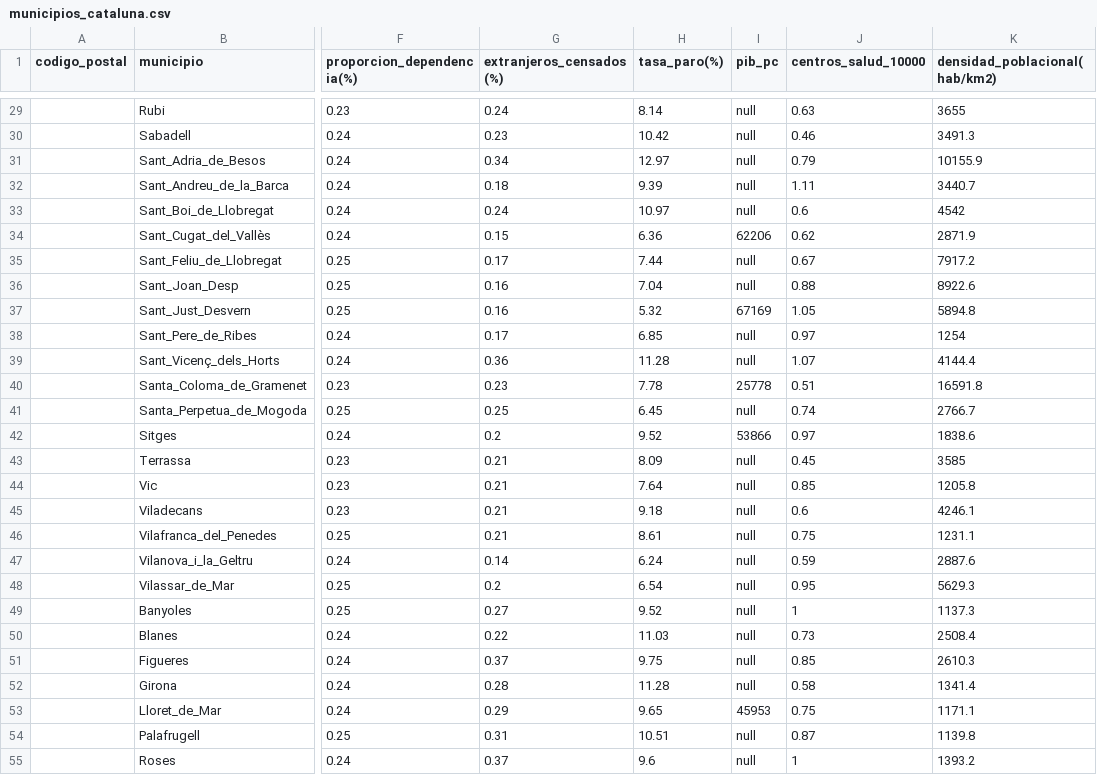
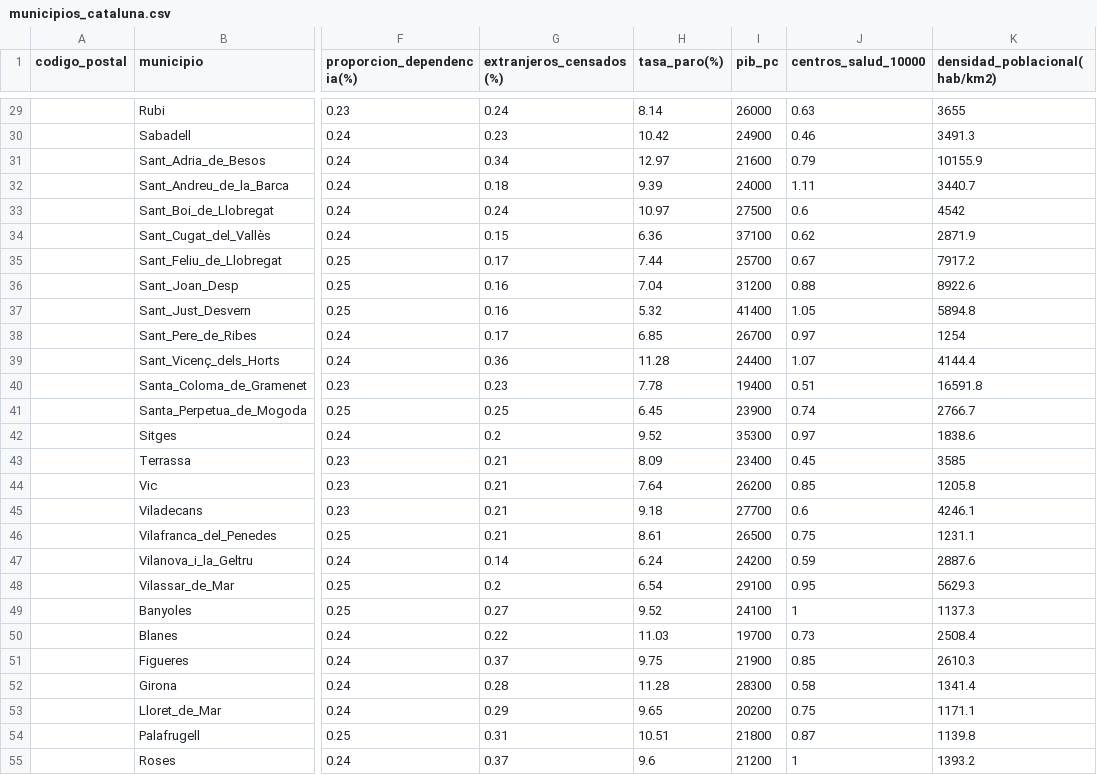
Before and after one commit to HectorAldao/puntos_violetas, a CSV file: data/csv/municipios_cataluna.csv, drawn as a sheet; only a part is shown, gaps mark what is left out; the diff covers the shown part only; the diff names each change by its address in the sheet, - before the commit and + after, or states it on an @@ line.

```diff
--- a/data/csv/municipios_cataluna.csv
+++ b/data/csv/municipios_cataluna.csv
-I29 (pib_pc): null
+I29 (pib_pc): 26000
-I30 (pib_pc): null
+I30 (pib_pc): 24900
-I31 (pib_pc): null
+I31 (pib_pc): 21600
-I32 (pib_pc): null
+I32 (pib_pc): 24000
-I33 (pib_pc): null
+I33 (pib_pc): 27500
-I34 (pib_pc): 62206
+I34 (pib_pc): 37100
-I35 (pib_pc): null
+I35 (pib_pc): 25700
-I36 (pib_pc): null
+I36 (pib_pc): 31200
-I37 (pib_pc): 67169
+I37 (pib_pc): 41400
-I38 (pib_pc): null
+I38 (pib_pc): 26700
-I39 (pib_pc): null
+I39 (pib_pc): 24400
-I40 (pib_pc): 25778
+I40 (pib_pc): 19400
-I41 (pib_pc): null
+I41 (pib_pc): 23900
-I42 (pib_pc): 53866
+I42 (pib_pc): 35300
-I43 (pib_pc): null
+I43 (pib_pc): 23400
-I44 (pib_pc): null
+I44 (pib_pc): 26200
-I45 (pib_pc): null
+I45 (pib_pc): 27700
-I46 (pib_pc): null
+I46 (pib_pc): 26500
-I47 (pib_pc): null
+I47 (pib_pc): 24200
-I48 (pib_pc): null
+I48 (pib_pc): 29100
-I49 (pib_pc): null
+I49 (pib_pc): 24100
-I50 (pib_pc): null
+I50 (pib_pc): 19700
-I51 (pib_pc): null
+I51 (pib_pc): 21900
-I52 (pib_pc): null
+I52 (pib_pc): 28300
-I53 (pib_pc): 45953
+I53 (pib_pc): 20200
-I54 (pib_pc): null
+I54 (pib_pc): 21800
-I55 (pib_pc): null
+I55 (pib_pc): 21200
```
Also changed, not shown: 40 edited cells elsewhere in this file, 1 other file.
